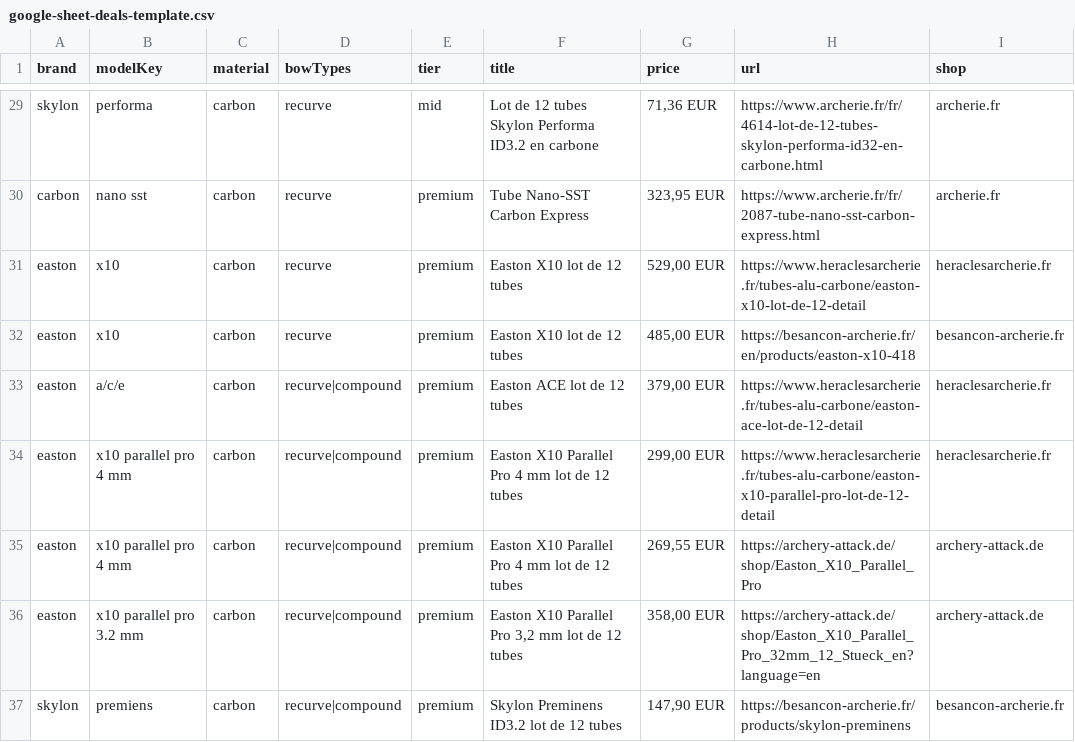
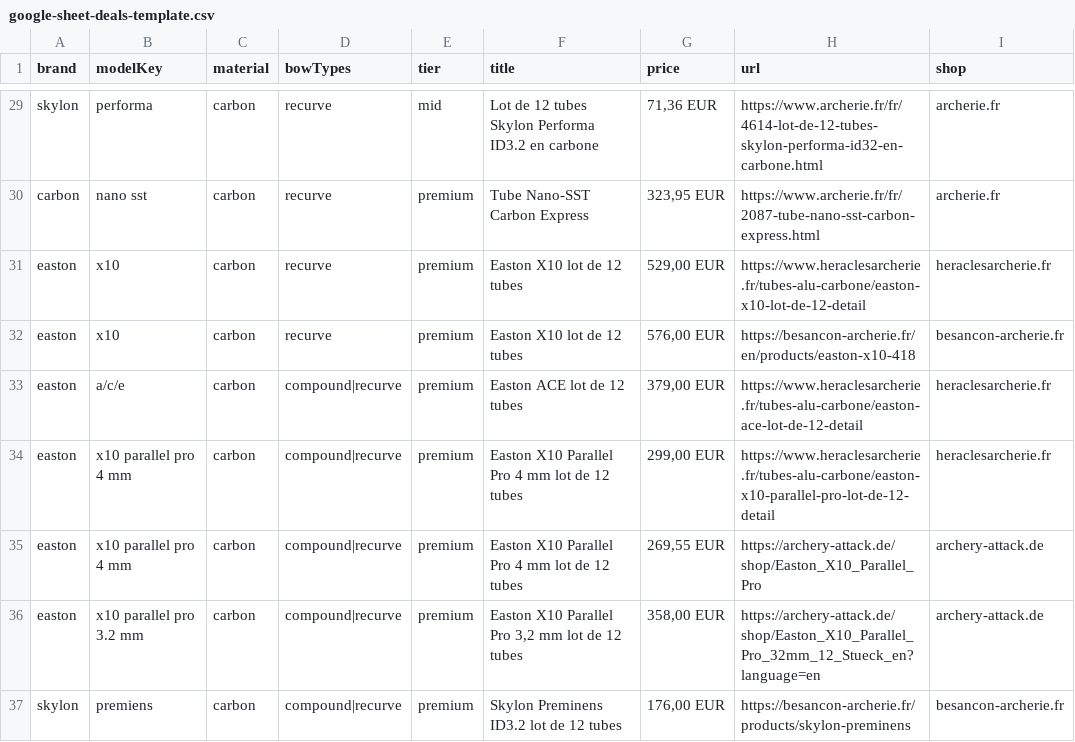
Before and after one commit to djeunit74/choix-fleches, a CSV file: google-sheet-deals-template.csv, drawn as a sheet; only a part is shown, gaps mark what is left out; the diff covers the shown part only.

```diff
--- a/google-sheet-deals-template.csv
+++ b/google-sheet-deals-template.csv
@@ -31,7 +31,7 @@ carbon,nano sst,carbon,recurve,premium,Tube Nano-SST Carbon Express,"323,95 EUR"
 easton,x10,carbon,recurve,premium,Easton X10 lot de 12 tubes,"529,00 EUR",https://www.heraclesarcherie.fr/tubes-alu-carbone/easton-x10-lot-de-12-detail,heraclesarcherie.fr
-easton,x10,carbon,recurve,premium,Easton X10 lot de 12 tubes,"485,00 EUR",https://besancon-archerie.fr/en/products/easton-x10-418,besancon-archerie.fr
-easton,a/c/e,carbon,recurve|compound,premium,Easton ACE lot de 12 tubes,"379,00 EUR",https://www.heraclesarcherie.fr/tubes-alu-carbone/easton-ace-lot-de-12-detail,heraclesarcherie.fr
-easton,x10 parallel pro 4 mm,carbon,recurve|compound,premium,Easton X10 Parallel Pro 4 mm lot de 12 tubes,"299,00 EUR",https://www.heraclesarcherie.fr/tubes-alu-carbone/easton-x10-parallel-pro-lot-de-12-detail,heraclesarcherie.fr
-easton,x10 parallel pro 4 mm,carbon,recurve|compound,premium,Easton X10 Parallel Pro 4 mm lot de 12 tubes,"269,55 EUR",https://archery-attack.de/shop/Easton_X10_Parallel_Pro,archery-attack.de
-easton,x10 parallel pro 3.2 mm,carbon,recurve|compound,premium,"Easton X10 Parallel Pro 3,2 mm lot de 12 tubes","358,00 EUR",https://archery-attack.de/shop/Easton_X10_Parallel_Pro_32mm_12_Stueck_en?language=en,archery-attack.de
-skylon,premiens,carbon,recurve|compound,premium,Skylon Preminens ID3.2 lot de 12 tubes,"147,90 EUR",https://besancon-archerie.fr/products/skylon-preminens,besancon-archerie.fr
+easton,x10,carbon,recurve,premium,Easton X10 lot de 12 tubes,"576,00 EUR",https://besancon-archerie.fr/en/products/easton-x10-418,besancon-archerie.fr
+easton,a/c/e,carbon,compound|recurve,premium,Easton ACE lot de 12 tubes,"379,00 EUR",https://www.heraclesarcherie.fr/tubes-alu-carbone/easton-ace-lot-de-12-detail,heraclesarcherie.fr
+easton,x10 parallel pro 4 mm,carbon,compound|recurve,premium,Easton X10 Parallel Pro 4 mm lot de 12 tubes,"299,00 EUR",https://www.heraclesarcherie.fr/tubes-alu-carbone/easton-x10-parallel-pro-lot-de-12-detail,heraclesarcherie.fr
+easton,x10 parallel pro 4 mm,carbon,compound|recurve,premium,Easton X10 Parallel Pro 4 mm lot de 12 tubes,"269,55 EUR",https://archery-attack.de/shop/Easton_X10_Parallel_Pro,archery-attack.de
+easton,x10 parallel pro 3.2 mm,carbon,compound|recurve,premium,"Easton X10 Parallel Pro 3,2 mm lot de 12 tubes","358,00 EUR",https://archery-attack.de/shop/Easton_X10_Parallel_Pro_32mm_12_Stueck_en?language=en,archery-attack.de
+skylon,premiens,carbon,compound|recurve,premium,Skylon Preminens ID3.2 lot de 12 tubes,"176,00 EUR",https://besancon-archerie.fr/products/skylon-preminens,besancon-archerie.fr
```
Also changed, not shown: 13 edited cells elsewhere in this file, google-sheet-deals-template.tsv, 1 other file.
